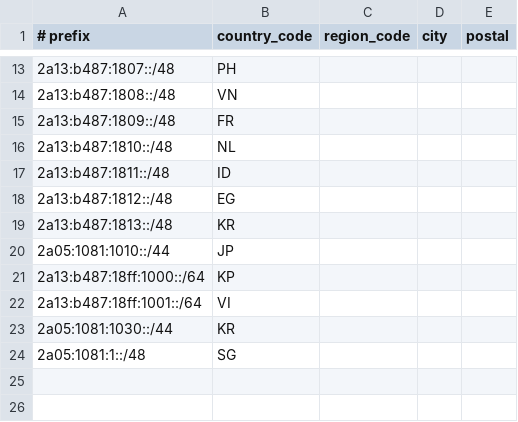
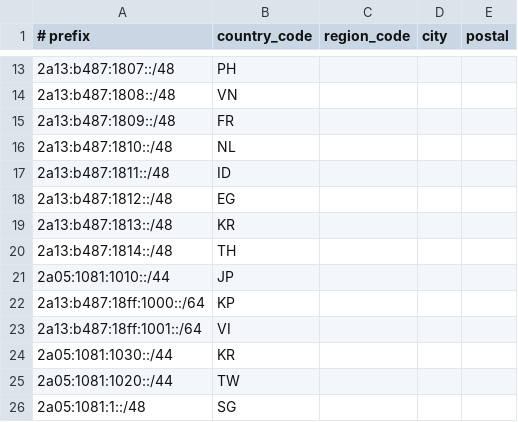
Before and after one commit to yuant2021/sigai, a CSV file: geofeed.csv, drawn as a sheet; only a part is shown, gaps mark what is left out.

Commit message:
Update geofeed.csv

```diff
--- a/geofeed.csv
+++ b/geofeed.csv
@@ -19,2 +19,3 @@
 2a13:b487:1813::/48,KR,,,
+2a13:b487:1814::/48,TH,,,
 2a05:1081:1010::/44,JP,,,
@@ -23,2 +24,3 @@
 2a05:1081:1030::/44,KR,,,
+2a05:1081:1020::/44,TW,,,
 2a05:1081:1::/48,SG,,,
```
